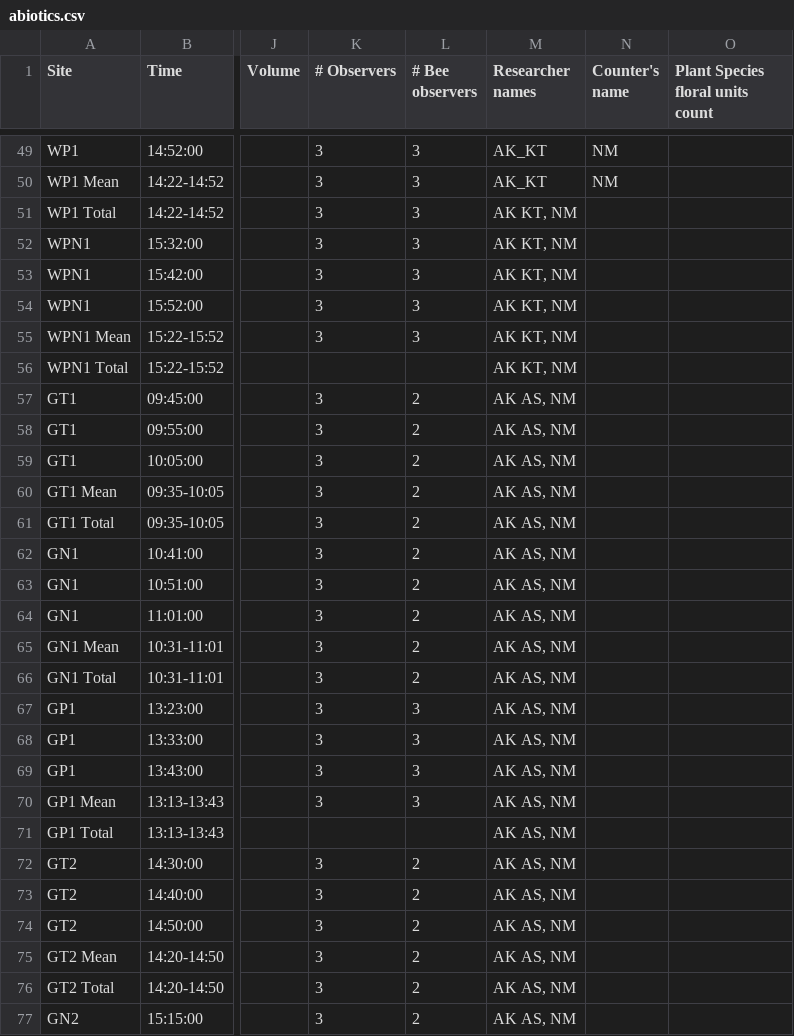
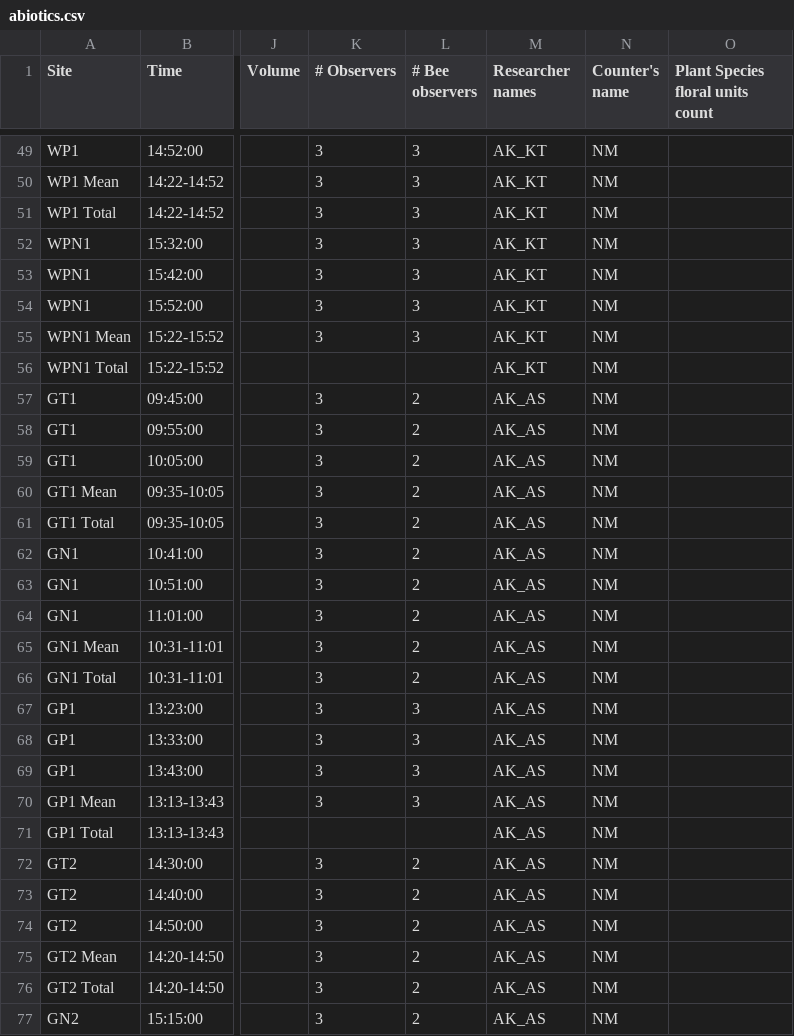
Before and after one commit to Audrey-netizen/turbpe, a CSV file: spreadsheets/abiotics.csv, drawn as a sheet; only a part is shown, gaps mark what is left out; the diff covers the shown part only; the diff names each change by its address in the sheet, - before the commit and + after, or states it on an @@ line.

Commit message:
progress till lin 104

```diff
--- a/spreadsheets/abiotics.csv
+++ b/spreadsheets/abiotics.csv
-M51:M56 (Researcher names): AK KT, NM
+M51:M56 (Researcher names): AK_KT
-N51:N77 (Counter's name): (empty)
+N51:N77 (Counter's name): NM
-M57:M77 (Researcher names): AK AS, NM
+M57:M77 (Researcher names): AK_AS
```
Also changed, not shown: 58 edited cells elsewhere in this file.
